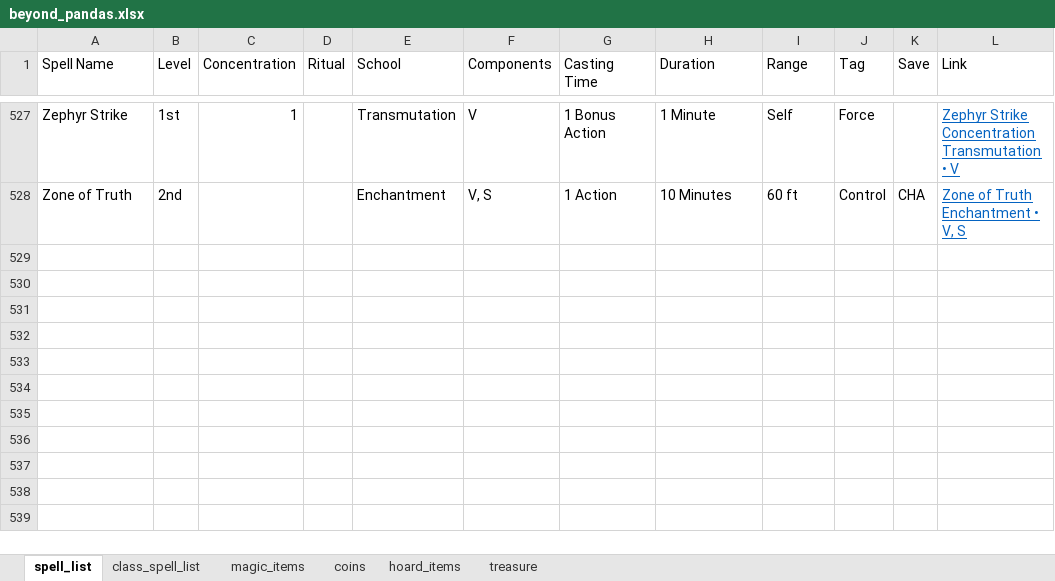
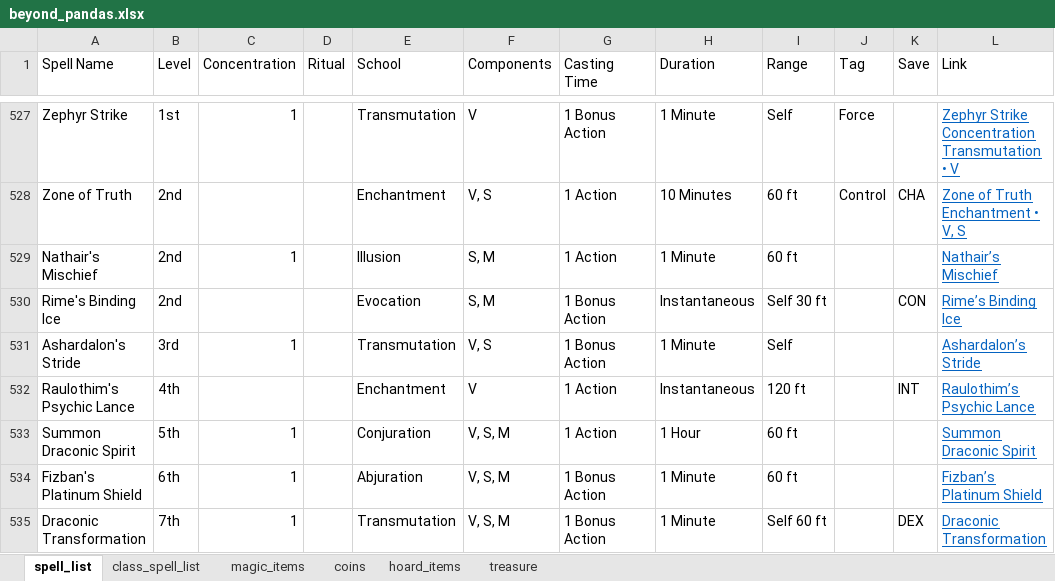
Before and after one commit to btaylor77/dnd, an Excel workbook: beyond_pandas.xlsx, sheet spell_list, drawn as a sheet; only a part is shown, gaps mark what is left out; values as stored, in another font and other column widths than the file's, no borders; charts and pictures not drawn; the diff names each change by its address in the sheet, - before the commit and + after, or states it on an @@ line.

Commit message:
generate_spellbook

```diff
--- a/beyond_pandas.xlsx (sheet spell_list)
+++ b/beyond_pandas.xlsx (sheet spell_list)
+row 529: Nathair's Mischief | 2nd | 1 |  | Illusion | S, M | 1 Action | 1 Minute | 60 ft |  |  | Nathair’s Mischief
+row 530: Rime's Binding Ice | 2nd |  |  | Evocation | S, M | 1 Bonus Action | Instantaneous | Self 30 ft |  | CON | Rime’s Binding Ice
+row 531: Ashardalon's Stride | 3rd | 1 |  | Transmutation | V, S | 1 Bonus Action | 1 Minute | Self |  |  | Ashardalon’s Stride
+row 532: Raulothim's Psychic Lance | 4th |  |  | Enchantment | V | 1 Action | Instantaneous | 120 ft |  | INT | Raulothim’s Psychic Lance
+row 533: Summon Draconic Spirit | 5th | 1 |  | Conjuration | V, S, M | 1 Action | 1 Hour | 60 ft |  |  | Summon Draconic Spirit
+row 534: Fizban's Platinum Shield | 6th | 1 |  | Abjuration | V, S, M | 1 Bonus Action | 1 Minute | 60 ft |  |  | Fizban’s Platinum Shield
+row 535: Draconic Transformation | 7th | 1 |  | Transmutation | V, S, M | 1 Bonus Action | 1 Minute | Self 60 ft |  | DEX | Draconic Transformation
```
Also changed, not shown: sheet class_spell_list, charts or pictures, 1 other file.
